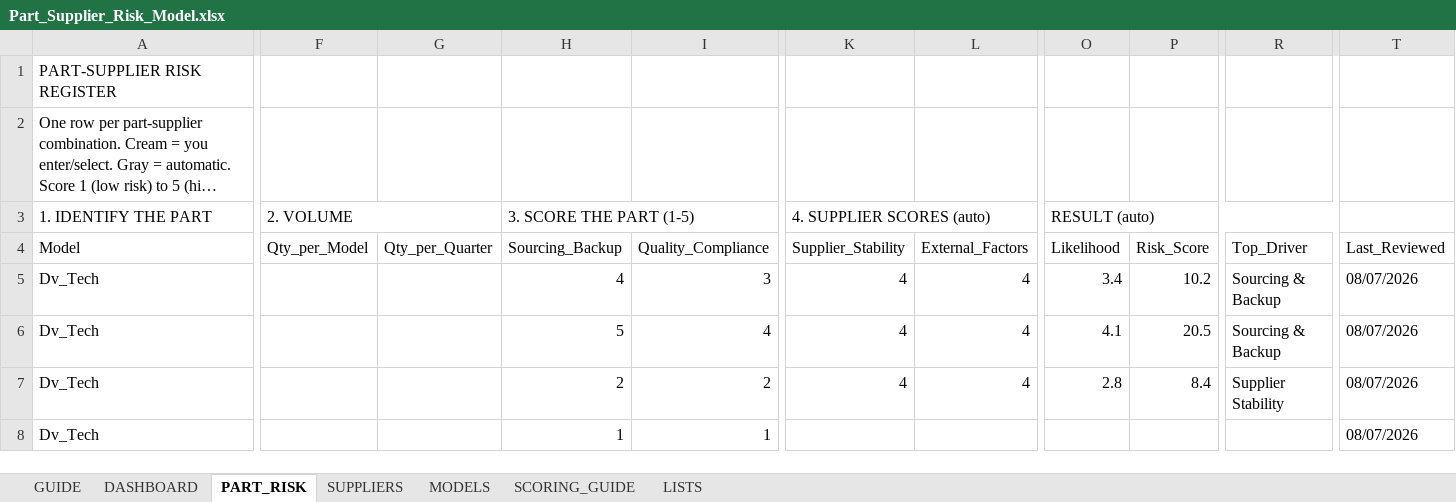
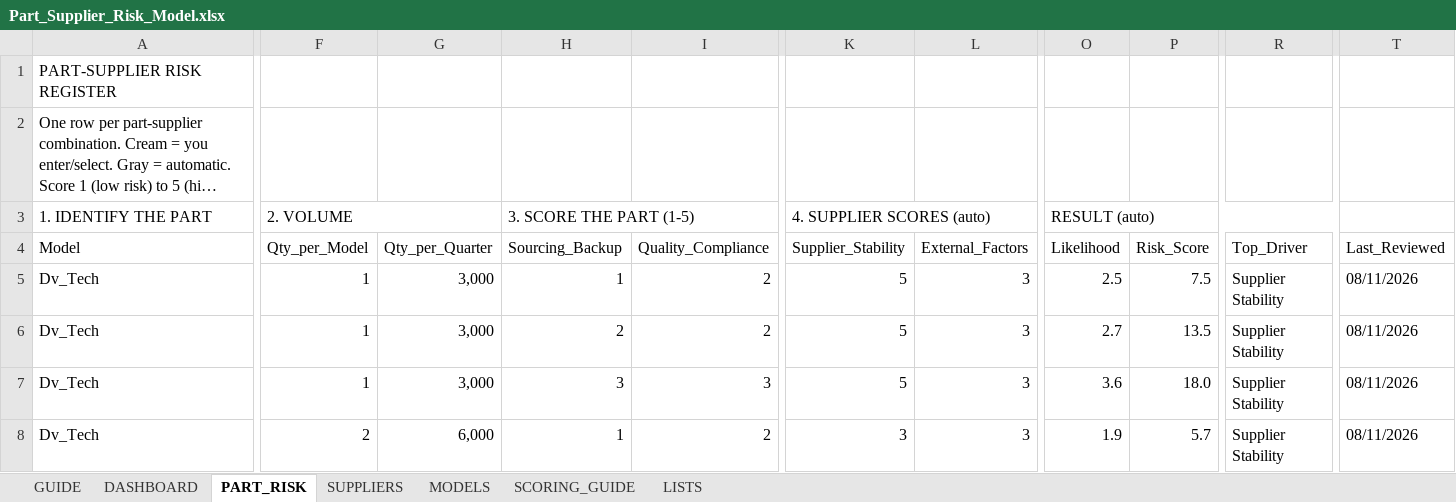
Before and after one commit to naviero1/Claude-Works, an Excel workbook: Part-Supplier Risk Model/Part_Supplier_Risk_Model.xlsx, sheet PART_RISK, drawn as a sheet; only a part is shown, gaps mark what is left out; long unchanged cells end in …; values as stored, in another font and other column widths than the file's, no cell formats; conditional formats not drawn; removed rows and columns are numbered as before the commit, all else as after; rows hold the shown columns only; the diff covers the shown part only; the diff names each change by its address in the sheet, - before the commit and + after, or states it on an @@ line.

```diff
--- a/Part-Supplier Risk Model/Part_Supplier_Risk_Model.xlsx (sheet PART_RISK)
+++ b/Part-Supplier Risk Model/Part_Supplier_Risk_Model.xlsx (sheet PART_RISK)
-F5:F6 (Qty_per_Model): (empty)
+F5:F6 (Qty_per_Model): 1
-G5:G6 (Qty_per_Quarter): (empty)
+G5:G6 (Qty_per_Quarter): 3,000
-H5 (Sourcing_Backup): 4
+H5 (Sourcing_Backup): 1
-I5 (Quality_Compliance): 3
+I5 (Quality_Compliance): 2
-K5:K6 (Supplier_Stability): 4
+K5:K6 (Supplier_Stability): 5
-L5:L6 (External_Factors): 4
+L5:L6 (External_Factors): 3
-O5 (Likelihood): 3.4
+O5 (Likelihood): 2.5
-P5 (Risk_Score): 10.2
+P5 (Risk_Score): 7.5
-R5:R6 (Top_Driver): Sourcing & Backup
+R5:R6 (Top_Driver): Supplier Stability
-T5:T6 (Last_Reviewed): 08/07/2026
+T5:T6 (Last_Reviewed): 08/11/2026
-H6 (Sourcing_Backup): 5
+H6 (Sourcing_Backup): 2
-I6 (Quality_Compliance): 4
+I6 (Quality_Compliance): 2
-O6 (Likelihood): 4.1
+O6 (Likelihood): 2.7
-P6 (Risk_Score): 20.5
+P6 (Risk_Score): 13.5
-row 7: Dv_Tech |  |  | 2 | 2 | 4 | 4 | 2.8 | 8.4 | Supplier Stability | 08/07/2026
-row 8: Dv_Tech |  |  | 1 | 1 |  |  |  |  |  | 08/07/2026
+row 7: Dv_Tech | 1 | 3,000 | 3 | 3 | 5 | 3 | 3.6 | 18.0 | Supplier Stability | 08/11/2026
+row 8: Dv_Tech | 2 | 6,000 | 1 | 2 | 3 | 3 | 1.9 | 5.7 | Supplier Stability | 08/11/2026
```
Also changed, not shown: 10 added rows and 31 edited cells elsewhere in this sheet, sheet DASHBOARD, sheet SUPPLIERS, sheet MODELS, cell formats, formulas that keep their value, hidden cells.
